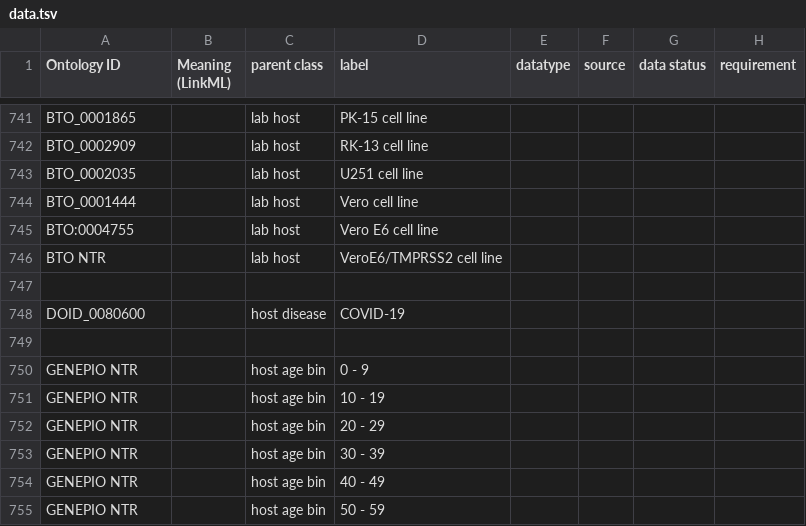
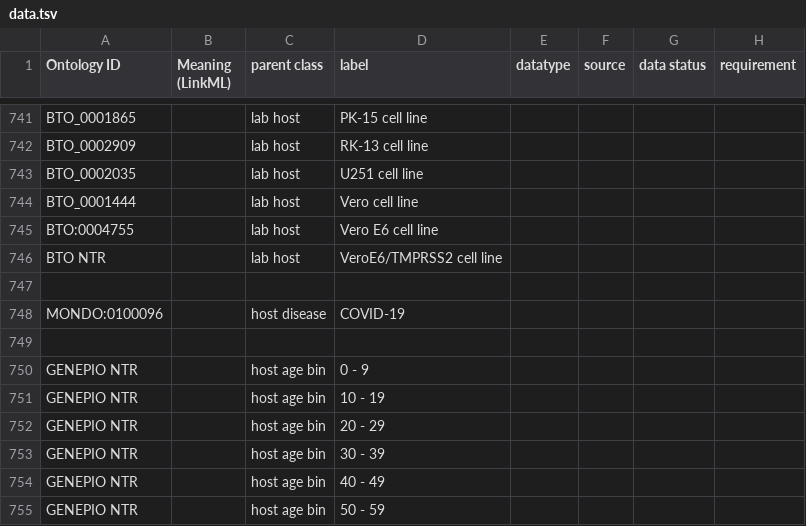
Before and after one commit to cidgoh/DataHarmonizer, a TSV file: template/canada_covid19/data.tsv, drawn as a sheet; only a part is shown, gaps mark what is left out; the diff covers the shown part only; the diff names each change by its address in the sheet, - before the commit and + after, or states it on an @@ line.

```diff
--- a/template/canada_covid19/data.tsv
+++ b/template/canada_covid19/data.tsv
-A748 (Ontology ID): DOID_0080600
+A748 (Ontology ID): MONDO:0100096
```
Also changed, not shown: 1 added row, 1 removed row and 7 edited cells elsewhere in this file.
